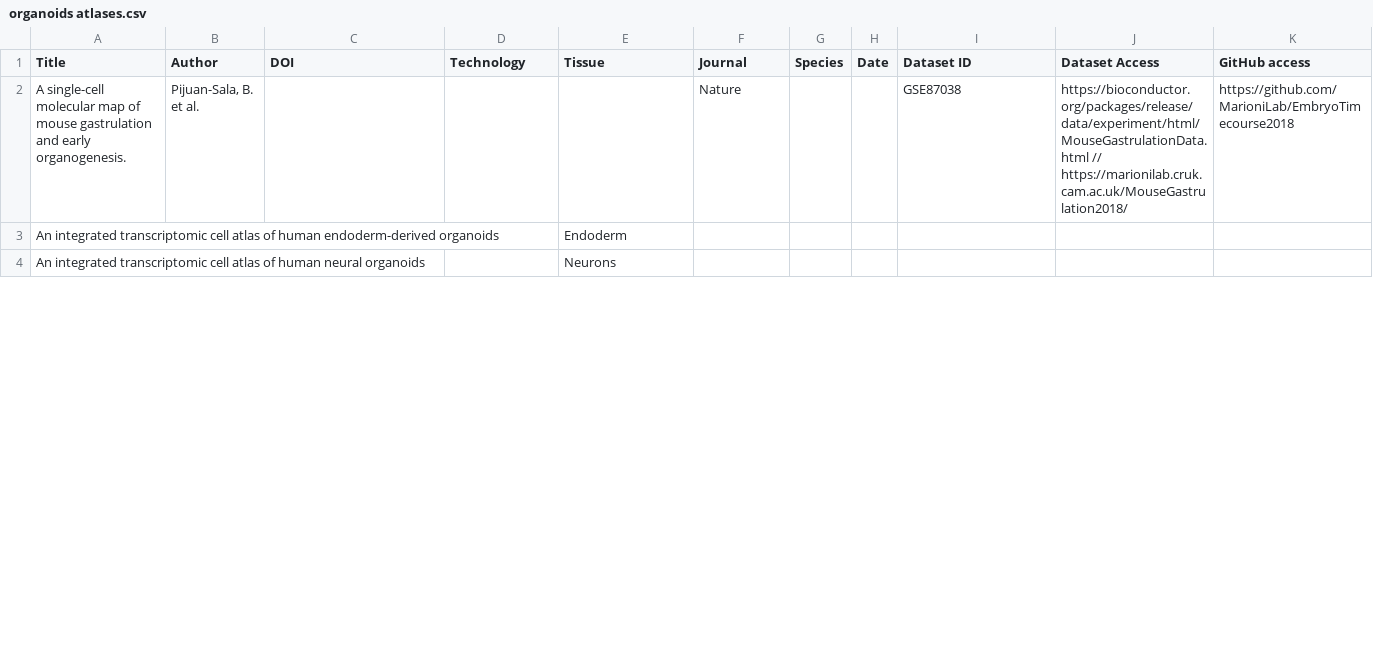
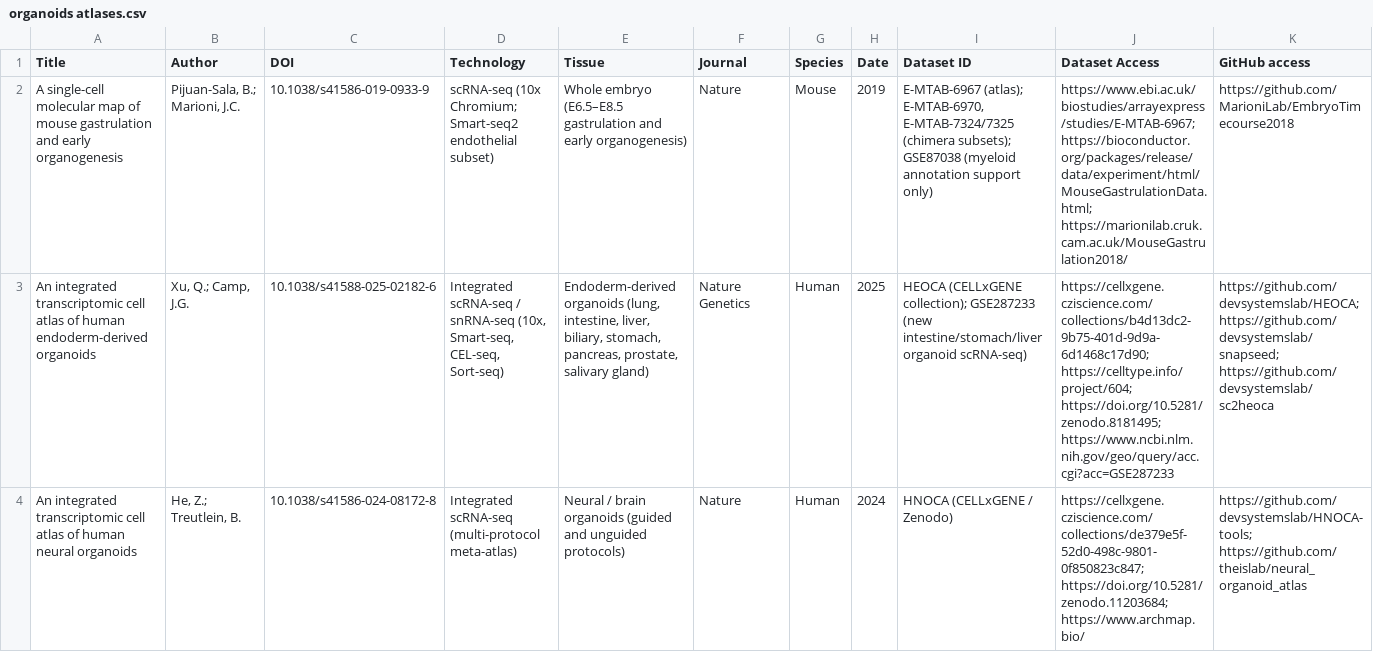
Before and after one commit to bastienchassagnol/GastroDeconv2FateMap, a CSV file: data/organoids atlases.csv, drawn as a sheet; only a part is shown; removed rows and columns are numbered as before the commit, all else as after; rows hold the shown columns only; the diff covers the shown part only; the diff names each change by its address in the sheet, - before the commit and + after, or states it on an @@ line.

Commit message:
Update project configuration and data files
- Added `.cursor/mcp.json` to `.gitignore` for managing Cursor MCP secrets.
- Removed the `tomoki1207.pdf` extension from `.vscode/extensions.json` to streamline development tools.
- Updated `data/organoids atlases.csv` with new entries, including detailed metadata for various organoid studies, enhancing the dataset's comprehensiveness.
- Refined formatting in `scripts/06_04_SigBridgeR_bulk_guided_single_cell_analysis.R` for improved readability and added a message confirming successful UMAP saving.

```diff
--- a/data/organoids atlases.csv
+++ b/data/organoids atlases.csv
-row 2: A single-cell molecular map of mouse gastrulation and early organogenesis. | Pijuan-Sala, B. et al. |  |  |  | Nature |  |  | GSE87038 | https://bioconductor.org/packages/release/data/experiment/html/MouseGastrulationData.html // https://marionilab.cruk.cam.ac.uk/MouseGastrulation2018/ | https://github.com/MarioniLab/EmbryoTimecourse2018
+row 2: A single-cell molecular map of mouse gastrulation and early organogenesis | Pijuan-Sala, B.; Marioni, J.C. | 10.1038/s41586-019-0933-9 | scRNA-seq (10x Chromium; Smart-seq2 endothelial subset) | Whole embryo (E6.5–E8.5 gastrulation and early organogenesis) | Nature | Mouse | 2019 | E-MTAB-6967 (atlas); E-MTAB-6970, E-MTAB-7324/7325 (chimera subsets); GSE87038 (myeloid annotation support only) | https://www.ebi.ac.uk/biostudies/arrayexpress/studies/E-MTAB-6967; https://bioconductor.org/packages/release/data/experiment/html/MouseGastrulationData.html; https://marionilab.cruk.cam.ac.uk/MouseGastrulation2018/ | https://github.com/MarioniLab/EmbryoTimecourse2018
-B3 (Author): (empty)
+B3 (Author): Xu, Q.; Camp, J.G.
-C3 (DOI): (empty)
+C3 (DOI): 10.1038/s41588-025-02182-6
-D3 (Technology): (empty)
+D3 (Technology): Integrated scRNA-seq / snRNA-seq (10x, Smart-seq, CEL-seq, Sort-seq)
-E3 (Tissue): Endoderm
+E3 (Tissue): Endoderm-derived organoids (lung, intestine, liver, biliary, stomach, pancreas, prostate, salivary gland)
-F3 (Journal): (empty)
+F3 (Journal): Nature Genetics
-G3:G4 (Species): (empty)
+G3:G4 (Species): Human
-H3 (Date): (empty)
+H3 (Date): 2025
-I3 (Dataset ID): (empty)
+I3 (Dataset ID): HEOCA (CELLxGENE collection); GSE287233 (new intestine/stomach/liver organoid scRNA-seq)
-J3 (Dataset Access): (empty)
+J3 (Dataset Access): https://cellxgene.cziscience.com/collections/b4d13dc2-9b75-401d-9d9a-6d1468c17d90; https://celltype.info/project/604; https://doi.org/10.5281/zenodo.8181495; https://www.ncbi.nlm.nih.gov/geo/query/acc.cgi?acc=GSE287233
-K3 (GitHub access): (empty)
+K3 (GitHub access): https://github.com/devsystemslab/HEOCA; https://github.com/devsystemslab/snapseed; https://github.com/devsystemslab/sc2heoca
-B4 (Author): (empty)
+B4 (Author): He, Z.; Treutlein, B.
-C4 (DOI): (empty)
+C4 (DOI): 10.1038/s41586-024-08172-8
-D4 (Technology): (empty)
+D4 (Technology): Integrated scRNA-seq (multi-protocol meta-atlas)
-E4 (Tissue): Neurons
+E4 (Tissue): Neural / brain organoids (guided and unguided protocols)
-F4 (Journal): (empty)
+F4 (Journal): Nature
-H4 (Date): (empty)
+H4 (Date): 2024
-I4 (Dataset ID): (empty)
+I4 (Dataset ID): HNOCA (CELLxGENE / Zenodo)
-J4 (Dataset Access): (empty)
+J4 (Dataset Access): https://cellxgene.cziscience.com/collections/de379e5f-52d0-498c-9801-0f850823c847; https://doi.org/10.5281/zenodo.11203684; https://www.archmap.bio/
-K4 (GitHub access): (empty)
+K4 (GitHub access): https://github.com/devsystemslab/HNOCA-tools; https://github.com/theislab/neural_organoid_atlas
```
Also changed, not shown: 1 added row and 12 edited cells elsewhere in this file, 5 other files.
